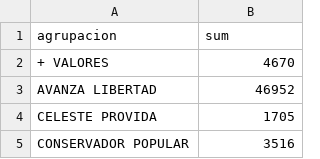
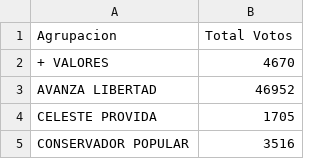
Before and after one commit to Ger-Martinez/infovis, a CSV file: 2021.csv, drawn as a sheet; only a part is shown; removed rows and columns are numbered as before the commit, all else as after; the diff names each change by its address in the sheet, - before the commit and + after, or states it on an @@ line.

Commit message:
Update 2021.csv

```diff
--- a/2021.csv
+++ b/2021.csv
-row 1: agrupacion | sum
+row 1: Agrupacion | Total Votos
```
